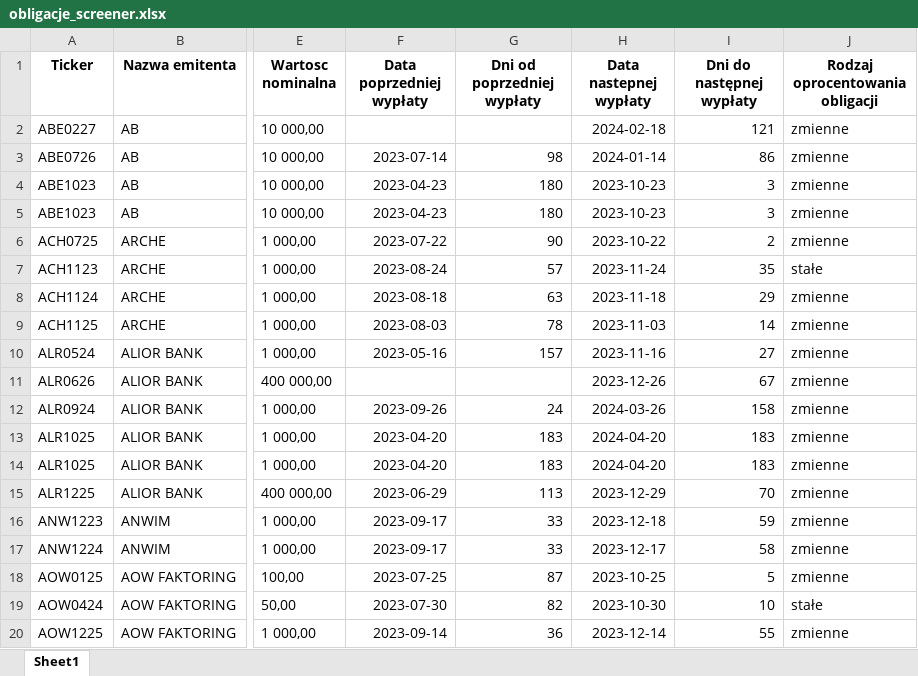
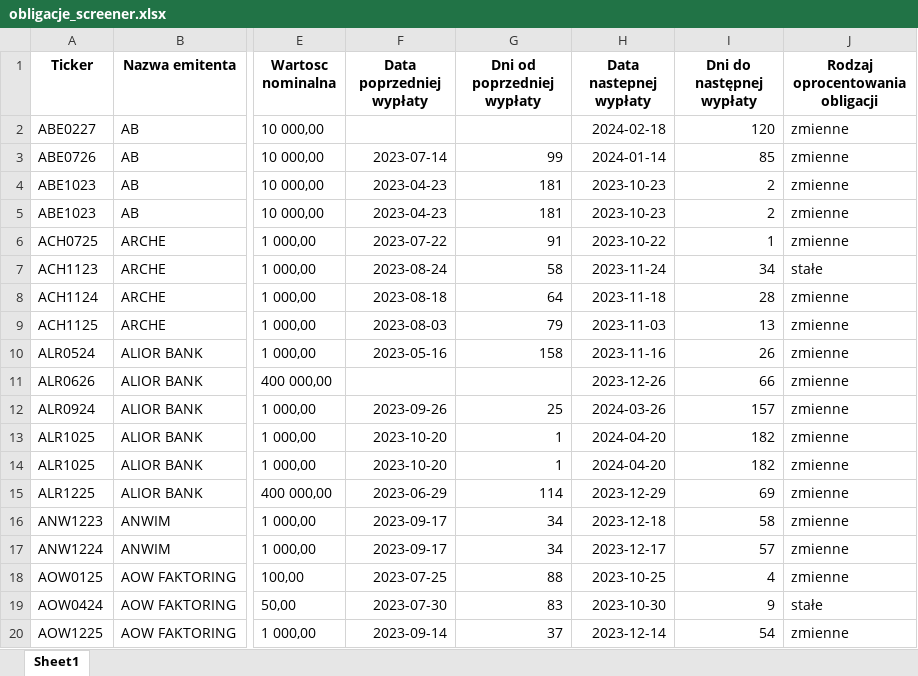
Before and after one commit to MMikolaj/BSSC, an Excel workbook: Data/obligacje_screener.xlsx, sheet Sheet1, drawn as a sheet; only a part is shown, gaps mark what is left out; values as stored, in another font and other column widths than the file's, no borders; the diff covers the shown part only; the diff names each change by its address in the sheet, - before the commit and + after, or states it on an @@ line.

```diff
--- a/Data/obligacje_screener.xlsx (sheet Sheet1)
+++ b/Data/obligacje_screener.xlsx (sheet Sheet1)
-I2 (Dni do następnej wypłaty): 121
+I2 (Dni do następnej wypłaty): 120
-G3 (Dni od poprzedniej wypłaty): 98
+G3 (Dni od poprzedniej wypłaty): 99
-I3 (Dni do następnej wypłaty): 86
+I3 (Dni do następnej wypłaty): 85
-G4:G5 (Dni od poprzedniej wypłaty): 180
+G4:G5 (Dni od poprzedniej wypłaty): 181
-I4:I5 (Dni do następnej wypłaty): 3
+I4:I5 (Dni do następnej wypłaty): 2
-G6 (Dni od poprzedniej wypłaty): 90
+G6 (Dni od poprzedniej wypłaty): 91
-I6 (Dni do następnej wypłaty): 2
+I6 (Dni do następnej wypłaty): 1
-G7 (Dni od poprzedniej wypłaty): 57
+G7 (Dni od poprzedniej wypłaty): 58
-I7 (Dni do następnej wypłaty): 35
+I7 (Dni do następnej wypłaty): 34
-G8 (Dni od poprzedniej wypłaty): 63
+G8 (Dni od poprzedniej wypłaty): 64
-I8 (Dni do następnej wypłaty): 29
+I8 (Dni do następnej wypłaty): 28
-G9 (Dni od poprzedniej wypłaty): 78
+G9 (Dni od poprzedniej wypłaty): 79
-I9 (Dni do następnej wypłaty): 14
+I9 (Dni do następnej wypłaty): 13
-G10 (Dni od poprzedniej wypłaty): 157
+G10 (Dni od poprzedniej wypłaty): 158
-I10 (Dni do następnej wypłaty): 27
+I10 (Dni do następnej wypłaty): 26
-I11 (Dni do następnej wypłaty): 67
+I11 (Dni do następnej wypłaty): 66
-G12 (Dni od poprzedniej wypłaty): 24
+G12 (Dni od poprzedniej wypłaty): 25
-I12 (Dni do następnej wypłaty): 158
+I12 (Dni do następnej wypłaty): 157
-F13:F14 (Data poprzedniej wypłaty): 2023-04-20
+F13:F14 (Data poprzedniej wypłaty): 2023-10-20
-G13:G14 (Dni od poprzedniej wypłaty): 183
+G13:G14 (Dni od poprzedniej wypłaty): 1
-I13:I14 (Dni do następnej wypłaty): 183
+I13:I14 (Dni do następnej wypłaty): 182
-G15 (Dni od poprzedniej wypłaty): 113
+G15 (Dni od poprzedniej wypłaty): 114
-I15 (Dni do następnej wypłaty): 70
+I15 (Dni do następnej wypłaty): 69
-G16:G17 (Dni od poprzedniej wypłaty): 33
+G16:G17 (Dni od poprzedniej wypłaty): 34
-I16 (Dni do następnej wypłaty): 59
+I16 (Dni do następnej wypłaty): 58
-I17 (Dni do następnej wypłaty): 58
+I17 (Dni do następnej wypłaty): 57
-G18 (Dni od poprzedniej wypłaty): 87
+G18 (Dni od poprzedniej wypłaty): 88
-I18 (Dni do następnej wypłaty): 5
+I18 (Dni do następnej wypłaty): 4
-G19 (Dni od poprzedniej wypłaty): 82
+G19 (Dni od poprzedniej wypłaty): 83
-I19 (Dni do następnej wypłaty): 10
+I19 (Dni do następnej wypłaty): 9
-G20 (Dni od poprzedniej wypłaty): 36
+G20 (Dni od poprzedniej wypłaty): 37
-I20 (Dni do następnej wypłaty): 55
+I20 (Dni do następnej wypłaty): 54
```
Also changed, not shown: 459 edited cells elsewhere in this sheet, 1 other file.
